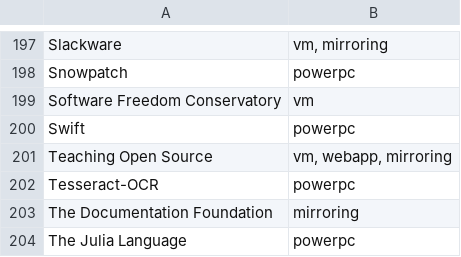
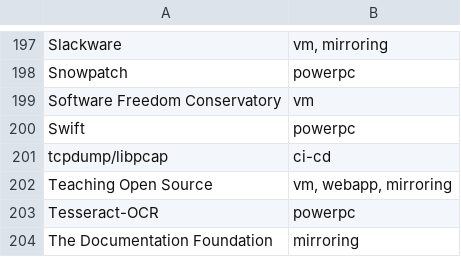
Before and after one commit to osuosl/osuosl-pelican, a CSV file: content/services/hosting/projects.csv, drawn as a sheet; only a part is shown, gaps mark what is left out; the shorter side is filled out with more unchanged rows.

Commit message:
Add tcpdump/libpcap to website

```diff
--- a/content/services/hosting/projects.csv
+++ b/content/services/hosting/projects.csv
@@ -200,2 +200,3 @@
 "Swift","powerpc"
+"tcpdump/libpcap", "ci-cd"
 "Teaching Open Source","vm, webapp, mirroring"
```
